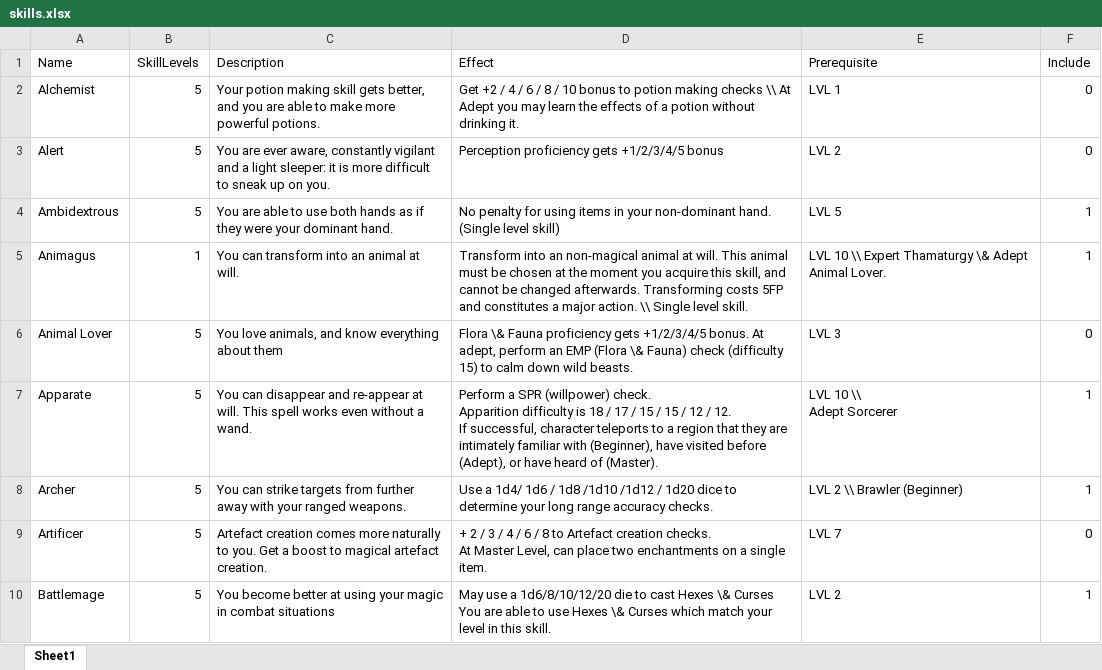
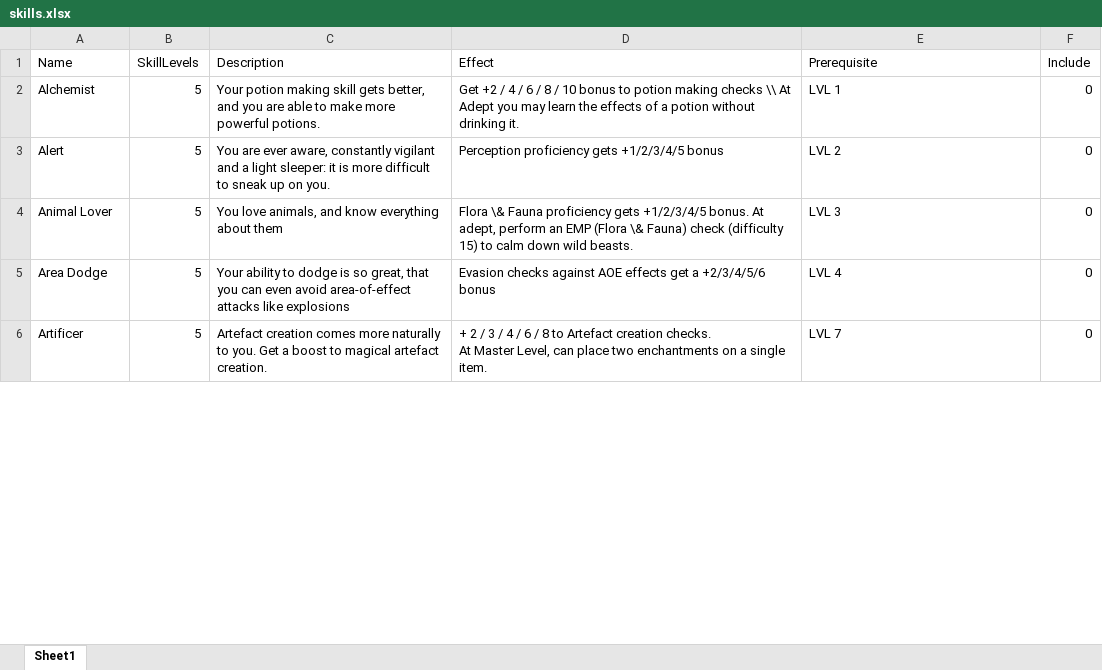
Before and after one commit to DrFraserGovil/HPRPG, an Excel workbook: CoreRulebook/Data/skills.xlsx, sheet Sheet1, drawn as a sheet; only a part is shown; values as stored, in another font and other column widths than the file's, no borders; removed rows and columns are numbered as before the commit, all else as after; ↵ is a line break in a cell; the diff covers the shown part only; the diff names each change by its address in the sheet, - before the commit and + after, or states it on an @@ line.

Commit message:
Skill alterations

```diff
--- a/CoreRulebook/Data/skills.xlsx (sheet Sheet1)
+++ b/CoreRulebook/Data/skills.xlsx (sheet Sheet1)
-row 4: Ambidextrous | 5 | You are able to use both hands as if they were your dominant hand. | No penalty for using items in your non-dominant hand. (Single level skill) | LVL 5 | 1
-row 5: Animagus | 1 | You can transform into an animal at will. | Transform into an non-magical animal at will. This animal must be chosen at the moment you acquire this skill, and cannot be changed afterwards. Transforming costs 5FP and constitutes a major action. \\ Single level skill. | LVL 10 \\ Expert Thamaturgy \& Adept Animal Lover. | 1
-row 7: Apparate | 5 | You can disappear and re-appear at will. This spell works even without a wand. | Perform a SPR (willpower) check. ↵ Apparition difficulty is 18 / 17 / 15 / 15 / 12 / 12. ↵ If successful, character teleports to a region that they are intimately familiar with (Beginner), have visited before (Adept), or have heard of (Master). | LVL 10 \\ ↵ Adept Sorcerer | 1
-row 8: Archer | 5 | You can strike targets from further away with your ranged weapons. | Use a 1d4/ 1d6 / 1d8 /1d10 /1d12 / 1d20 dice to determine your long range accuracy checks. | LVL 2 \\ Brawler (Beginner) | 1
@@ row 86 moved to row 5: Area Dodge @@
-row 10: Battlemage | 5 | You become better at using your magic in combat situations | May use a 1d6/8/10/12/20 die to cast Hexes \& Curses ↵ You are able to use Hexes \& Curses which match your level in this skill. | LVL 2 | 1
```
Also changed, not shown: 31 added rows, 21 removed rows, 7 moved rows and 19 edited cells elsewhere in this sheet, CoreRulebook/Data/Archetypes/Fighter.xlsx, 4 other files.
